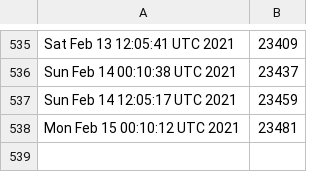
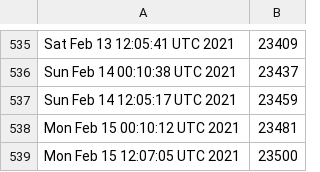
Before and after one commit to kgilmer/ghactions, a CSV file: release-count.csv, drawn as a sheet; only a part is shown, gaps mark what is left out.

```diff
--- a/release-count.csv
+++ b/release-count.csv
@@ -538 +538,2 @@ Sun Feb 14 12:05:17 UTC 2021,23459
 Mon Feb 15 00:10:12 UTC 2021,23481
+Mon Feb 15 12:07:05 UTC 2021,23500
```
